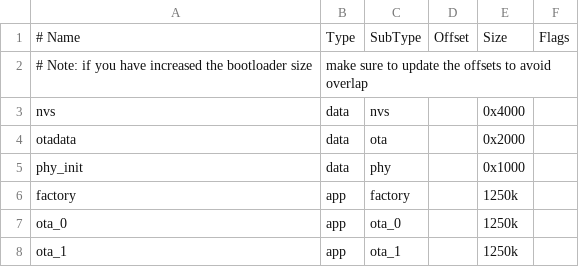
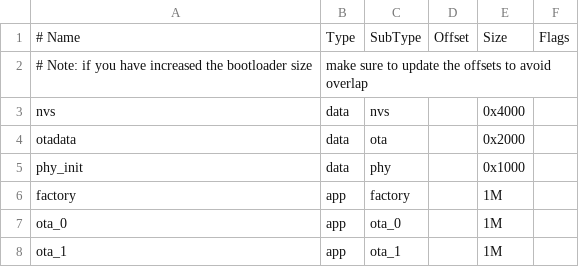
Before and after one commit to 14chanwa/MiAM_robotics_ESP32, a CSV file: RobotCode/partitions.csv, drawn as a sheet.

```diff
--- a/RobotCode/partitions.csv
+++ b/RobotCode/partitions.csv
@@ -5,4 +5,4 @@ otadata,  data, ota,     ,        0x2000,
 phy_init, data, phy,     ,        0x1000,
-factory,  app,  factory, ,        1250k,
-ota_0,    app,  ota_0,   ,        1250k,
-ota_1,    app,  ota_1,   ,        1250k,
+factory,  app,  factory, ,        1M,
+ota_0,    app,  ota_0,   ,        1M,
+ota_1,    app,  ota_1,   ,        1M,
```
Also changed, not shown: 10 other files.
